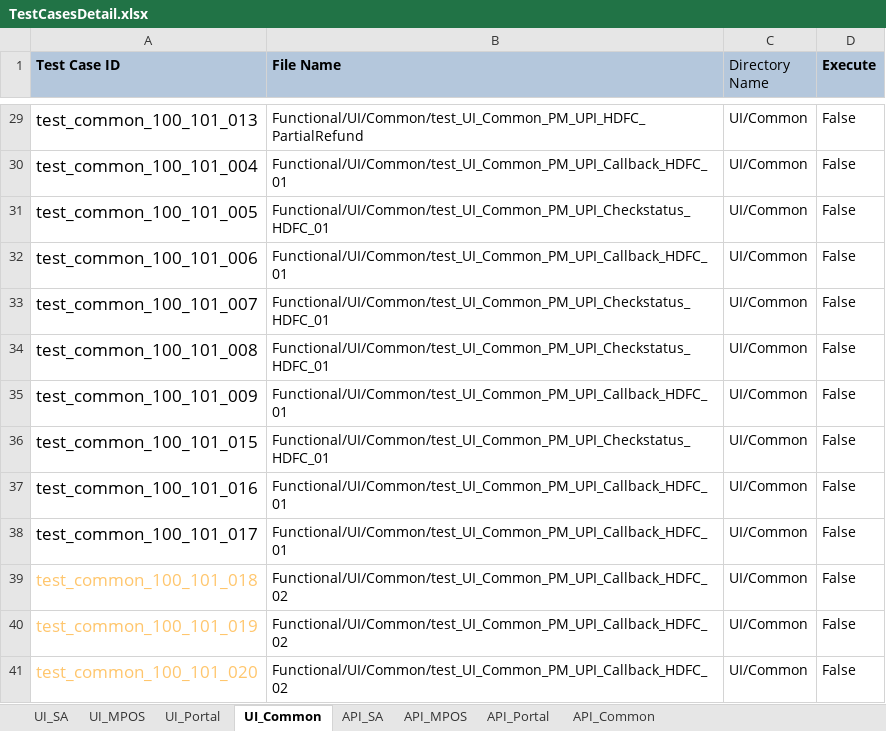
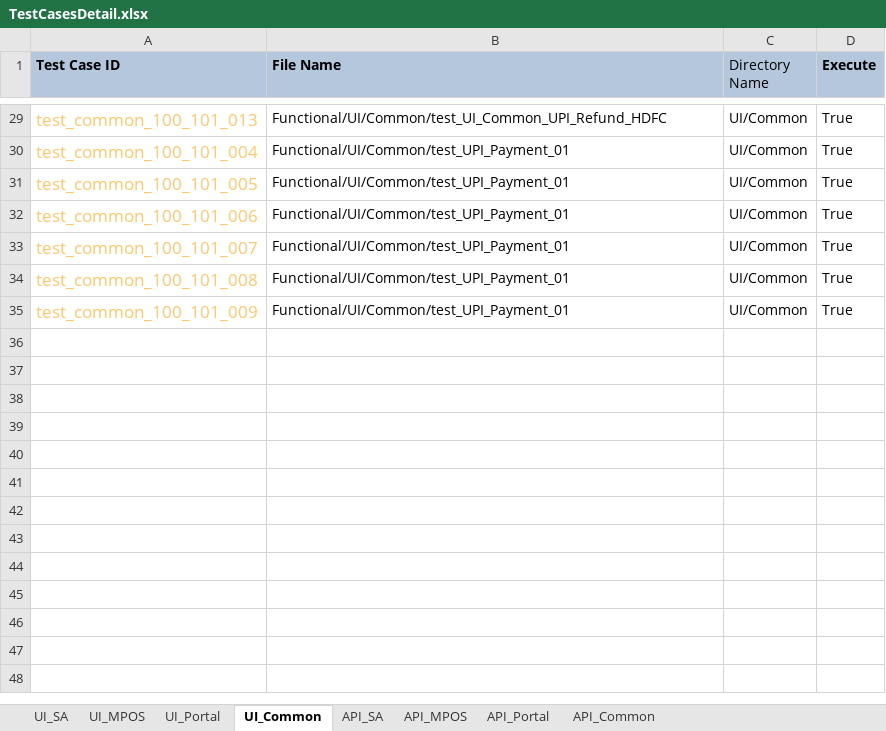
Before and after one commit to tularamsa1/ezeauto-rearch-automation-claude, an Excel workbook: DataProvider/TestCasesDetail.xlsx, sheet UI_Common, drawn as a sheet; only a part is shown, gaps mark what is left out; values as stored, in another font and other column widths than the file's, no borders; the diff covers the shown part only; the diff names each change by its address in the sheet, - before the commit and + after, or states it on an @@ line.

Commit message:
api parametrization of curl data and manage orgsetting, updated api validation with the new api txnDetails, resource assigner integrated with all 14 upi test cases

```diff
--- a/DataProvider/TestCasesDetail.xlsx (sheet UI_Common)
+++ b/DataProvider/TestCasesDetail.xlsx (sheet UI_Common)
-A29:A35 text colour: black
+A29:A35 text colour: #FFC66D
-B29 (File Name): Functional/UI/Common/test_UI_Common_PM_UPI_HDFC_PartialRefund
+B29 (File Name): Functional/UI/Common/test_UI_Common_UPI_Refund_HDFC
-D29:D35 (Execute): False
+D29:D35 (Execute): True
-B30 (File Name): Functional/UI/Common/test_UI_Common_PM_UPI_Callback_HDFC_01
+B30 (File Name): Functional/UI/Common/test_UPI_Payment_01
-B31 (File Name): Functional/UI/Common/test_UI_Common_PM_UPI_Checkstatus_HDFC_01
+B31 (File Name): Functional/UI/Common/test_UPI_Payment_01
-B32 (File Name): Functional/UI/Common/test_UI_Common_PM_UPI_Callback_HDFC_01
+B32 (File Name): Functional/UI/Common/test_UPI_Payment_01
-B33:B34 (File Name): Functional/UI/Common/test_UI_Common_PM_UPI_Checkstatus_HDFC_01
+B33:B34 (File Name): Functional/UI/Common/test_UPI_Payment_01
-B35 (File Name): Functional/UI/Common/test_UI_Common_PM_UPI_Callback_HDFC_01
+B35 (File Name): Functional/UI/Common/test_UPI_Payment_01
-row 36: test_common_100_101_015 | Functional/UI/Common/test_UI_Common_PM_UPI_Checkstatus_HDFC_01 | UI/Common | False
-row 37: test_common_100_101_016 | Functional/UI/Common/test_UI_Common_PM_UPI_Callback_HDFC_01 | UI/Common | False
-row 38: test_common_100_101_017 | Functional/UI/Common/test_UI_Common_PM_UPI_Callback_HDFC_01 | UI/Common | False
-row 39: test_common_100_101_018 | Functional/UI/Common/test_UI_Common_PM_UPI_Callback_HDFC_02 | UI/Common | False
-row 40: test_common_100_101_019 | Functional/UI/Common/test_UI_Common_PM_UPI_Callback_HDFC_02 | UI/Common | False
-row 41: test_common_100_101_020 | Functional/UI/Common/test_UI_Common_PM_UPI_Callback_HDFC_02 | UI/Common | False
```
Also changed, not shown: 8 edited cells and cell formats elsewhere in this sheet, sheet UI_SA, 2 other files.
